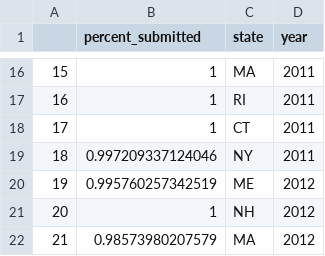
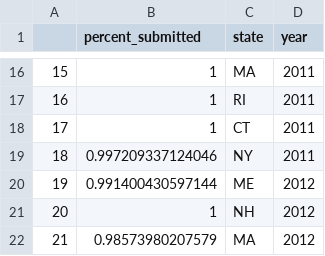
Before and after one commit to OHI-Northeast/ne-prep, a CSV file: prep/resilience/ecological/data/dmr_submissions.csv, drawn as a sheet; only a part is shown, gaps mark what is left out.

Commit message:
working on documentation for water pollution and fishing pressure data

```diff
--- a/prep/resilience/ecological/data/dmr_submissions.csv
+++ b/prep/resilience/ecological/data/dmr_submissions.csv
@@ -19,3 +19,3 @@
 "18",0.997209337124046,"NY",2011
-"19",0.995760257342519,"ME",2012
+"19",0.991400430597144,"ME",2012
 "20",1,"NH",2012
```
Also changed, not shown: 23 other files.
